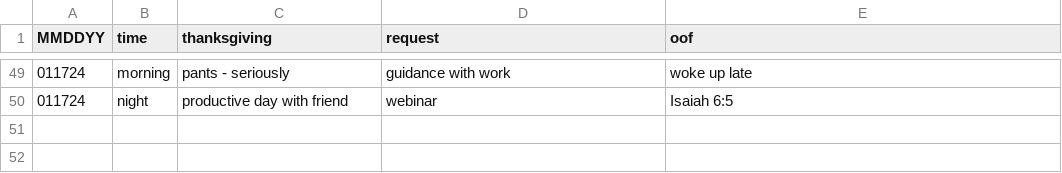
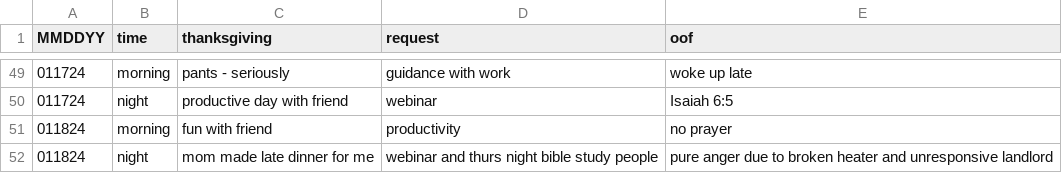
Before and after one commit to marko-polo-cheno/scribblingScribe, a CSV file: prayer_log.csv, drawn as a sheet; only a part is shown, gaps mark what is left out; the diff names each change by its address in the sheet, - before the commit and + after, or states it on an @@ line.

Commit message:
Update prayer_log.csv

```diff
--- a/prayer_log.csv
+++ b/prayer_log.csv
+row 51: 011824 | morning | fun with friend | productivity | no prayer
+row 52: 011824 | night | mom made late dinner for me | webinar and thurs night bible study people | pure anger due to broken heater and unresponsive landlord
```
